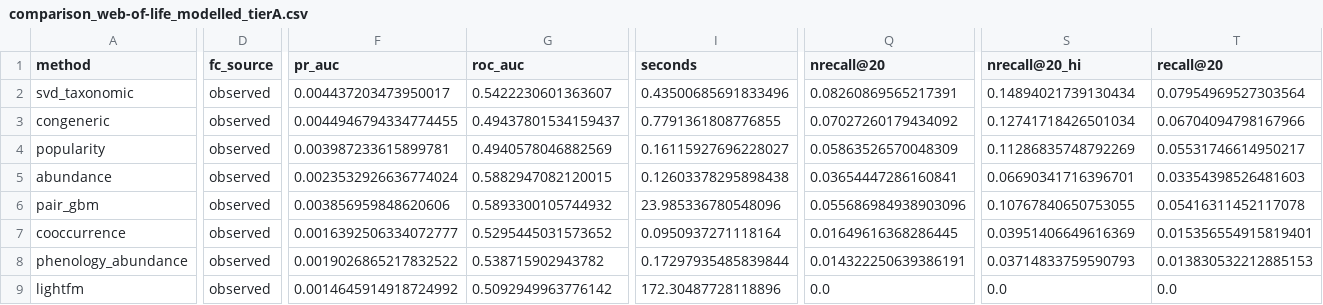
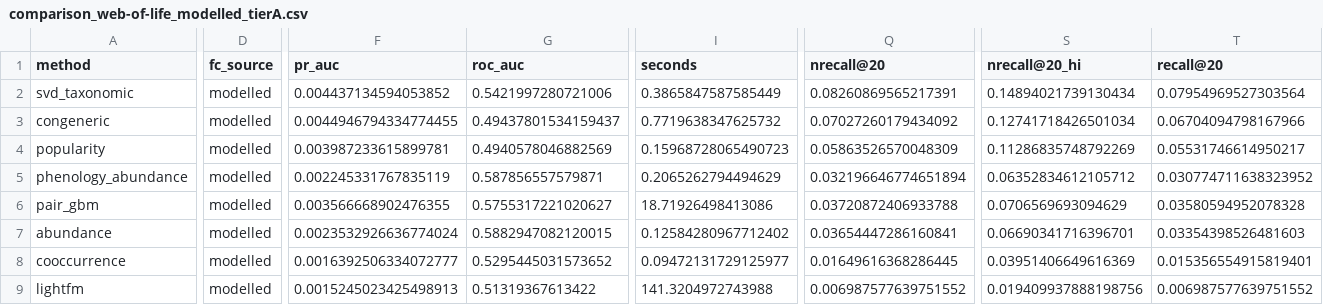
Before and after one commit to lkxariana/Summer-2026-CfE-Computer-Vision-for-Ecology-Project, a CSV file: results/comparison_web-of-life_modelled_tierA.csv, drawn as a sheet; only a part is shown, gaps mark what is left out; removed rows and columns are numbered as before the commit, all else as after; rows hold the shown columns only; the diff covers the shown part only; the diff names each change by its address in the sheet, - before the commit and + after, or states it on an @@ line.

```diff
--- a/results/comparison_web-of-life_modelled_tierA.csv
+++ b/results/comparison_web-of-life_modelled_tierA.csv
-D2:D4 (fc_source): observed
+D2:D4 (fc_source): modelled
-F2 (pr_auc): 0.004437203473950017
+F2 (pr_auc): 0.004437134594053852
-G2 (roc_auc): 0.5422230601363607
+G2 (roc_auc): 0.5421997280721006
-I2 (seconds): 0.43500685691833496
+I2 (seconds): 0.3865847587585449
-I3 (seconds): 0.7791361808776855
+I3 (seconds): 0.7719638347625732
-I4 (seconds): 0.16115927696228027
+I4 (seconds): 0.15968728065490723
+row 5: phenology_abundance | modelled | 0.002245331767835119 | 0.587856557579871 | 0.2065262794494629 | 0.032196646774651894 | 0.06352834612105712 | 0.030774711638323952
+row 6: pair_gbm | modelled | 0.003566668902476355 | 0.5755317221020627 | 18.71926498413086 | 0.03720872406933788 | 0.0706569693094629 | 0.03580594952078328
-D7 (fc_source): observed
+D7 (fc_source): modelled
-I7 (seconds): 0.12603378295898438
+I7 (seconds): 0.12584280967712402
-row 6: pair_gbm | observed | 0.003856959848620606 | 0.5893300105744932 | 23.985336780548096 | 0.055686984938903096 | 0.10767840650753055 | 0.05416311452117078
-D8 (fc_source): observed
+D8 (fc_source): modelled
-I8 (seconds): 0.0950937271118164
+I8 (seconds): 0.09472131729125977
-row 8: phenology_abundance | observed | 0.0019026865217832522 | 0.538715902943782 | 0.17297935485839844 | 0.014322250639386191 | 0.03714833759590793 | 0.013830532212885153
-D9 (fc_source): observed
+D9 (fc_source): modelled
-F9 (pr_auc): 0.0014645914918724992
+F9 (pr_auc): 0.0015245023425498913
-G9 (roc_auc): 0.5092949963776142
+G9 (roc_auc): 0.51319367613422
-I9 (seconds): 172.30487728118896
+I9 (seconds): 141.3204972743988
-Q9 (nrecall@20): 0.0
+Q9 (nrecall@20): 0.006987577639751552
-S9 (nrecall@20_hi): 0.0
+S9 (nrecall@20_hi): 0.019409937888198756
-T9 (recall@20): 0.0
+T9 (recall@20): 0.006987577639751552
```
Also changed, not shown: 3 edited cells elsewhere in this file, results/comparison_gbif-us-bees_modelled_tierA.csv, results/comparison_val_modelled_tierA.csv, 2 other files.
